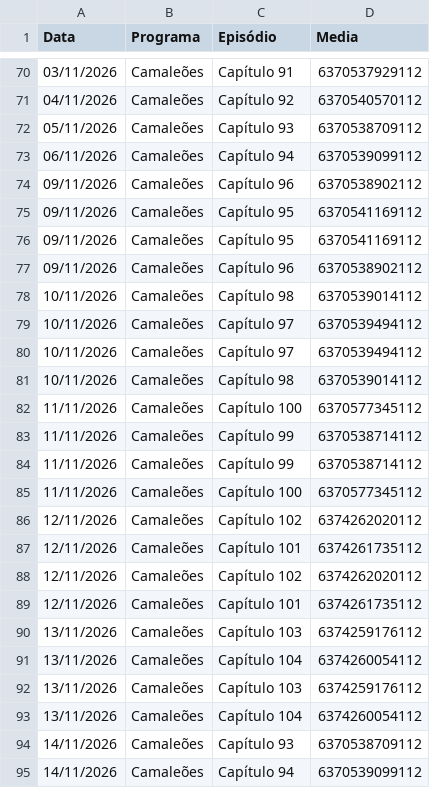
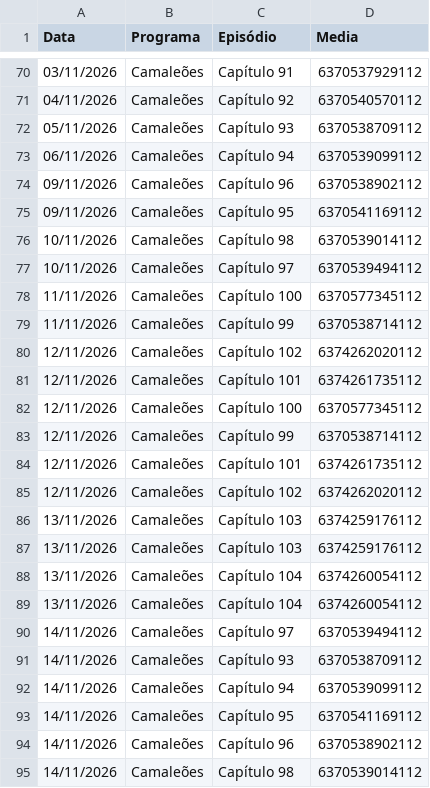
Before and after one commit to henriquerossi/Grade-SBTNovelas, a CSV file: programas/Camaleões.csv, drawn as a sheet; only a part is shown, gaps mark what is left out.

```diff
--- a/programas/Camaleões.csv
+++ b/programas/Camaleões.csv
@@ -75,21 +75,21 @@
 09/11/2026,Camaleões,Capítulo 95,6370541169112
-09/11/2026,Camaleões,Capítulo 95,6370541169112
-09/11/2026,Camaleões,Capítulo 96,6370538902112
 10/11/2026,Camaleões,Capítulo 98,6370539014112
 10/11/2026,Camaleões,Capítulo 97,6370539494112
-10/11/2026,Camaleões,Capítulo 97,6370539494112
-10/11/2026,Camaleões,Capítulo 98,6370539014112
 11/11/2026,Camaleões,Capítulo 100,6370577345112
 11/11/2026,Camaleões,Capítulo 99,6370538714112
-11/11/2026,Camaleões,Capítulo 99,6370538714112
-11/11/2026,Camaleões,Capítulo 100,6370577345112
 12/11/2026,Camaleões,Capítulo 102,6374262020112
 12/11/2026,Camaleões,Capítulo 101,6374261735112
+12/11/2026,Camaleões,Capítulo 100,6370577345112
+12/11/2026,Camaleões,Capítulo 99,6370538714112
+12/11/2026,Camaleões,Capítulo 101,6374261735112
 12/11/2026,Camaleões,Capítulo 102,6374262020112
-12/11/2026,Camaleões,Capítulo 101,6374261735112
+13/11/2026,Camaleões,Capítulo 103,6374259176112
 13/11/2026,Camaleões,Capítulo 103,6374259176112
 13/11/2026,Camaleões,Capítulo 104,6374260054112
-13/11/2026,Camaleões,Capítulo 103,6374259176112
 13/11/2026,Camaleões,Capítulo 104,6374260054112
+14/11/2026,Camaleões,Capítulo 97,6370539494112
 14/11/2026,Camaleões,Capítulo 93,6370538709112
 14/11/2026,Camaleões,Capítulo 94,6370539099112
+14/11/2026,Camaleões,Capítulo 95,6370541169112
+14/11/2026,Camaleões,Capítulo 96,6370538902112
+14/11/2026,Camaleões,Capítulo 98,6370539014112
```
Also changed, not shown: programas/Rebelde_Temporada_1.csv, 1 other file.
